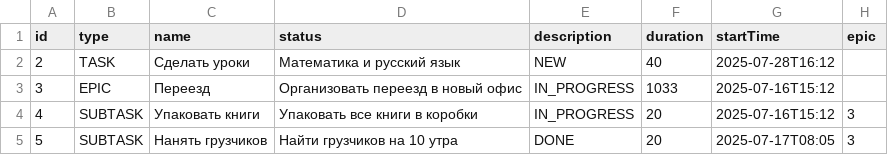
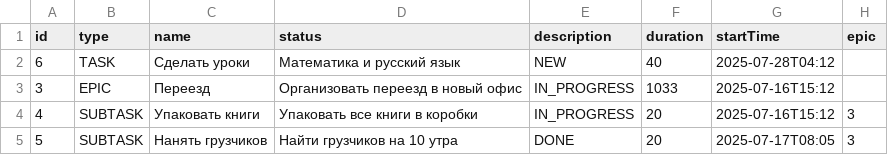
Before and after one commit to Nastia-N/java-kanban, a CSV file: TaskData.csv, drawn as a sheet.

```diff
--- a/TaskData.csv
+++ b/TaskData.csv
@@ -1,3 +1,3 @@
 id,type,name,status,description,duration,startTime,epic
-2,TASK,Сделать уроки,Математика и русский язык,NEW,40,2025-07-28T16:12
+6,TASK,Сделать уроки,Математика и русский язык,NEW,40,2025-07-28T04:12
 3,EPIC,Переезд,Организовать переезд в новый офис,IN_PROGRESS,1033,2025-07-16T15:12
```
Also changed, not shown: 16 other files.
